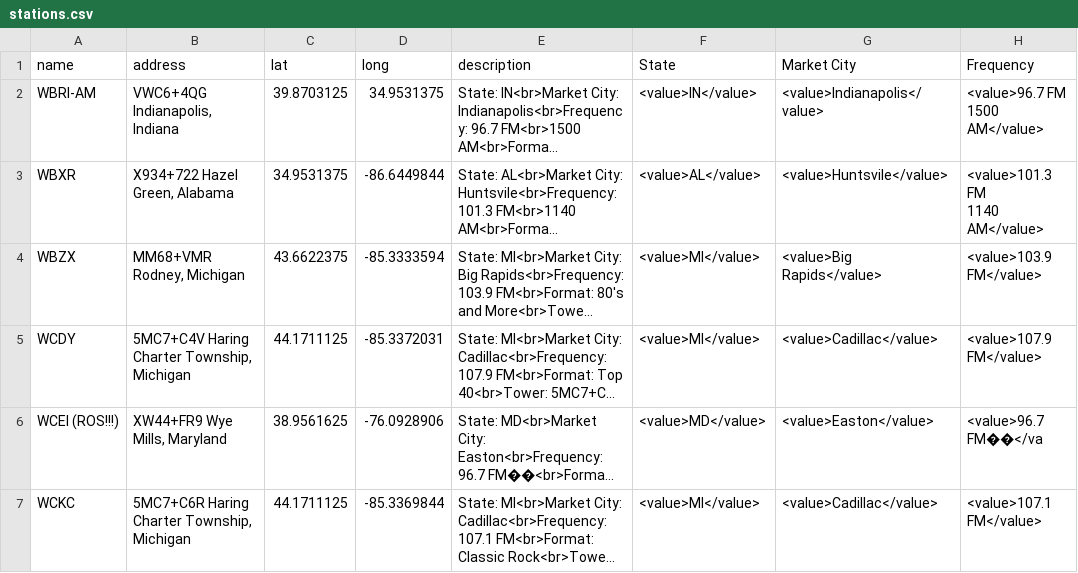
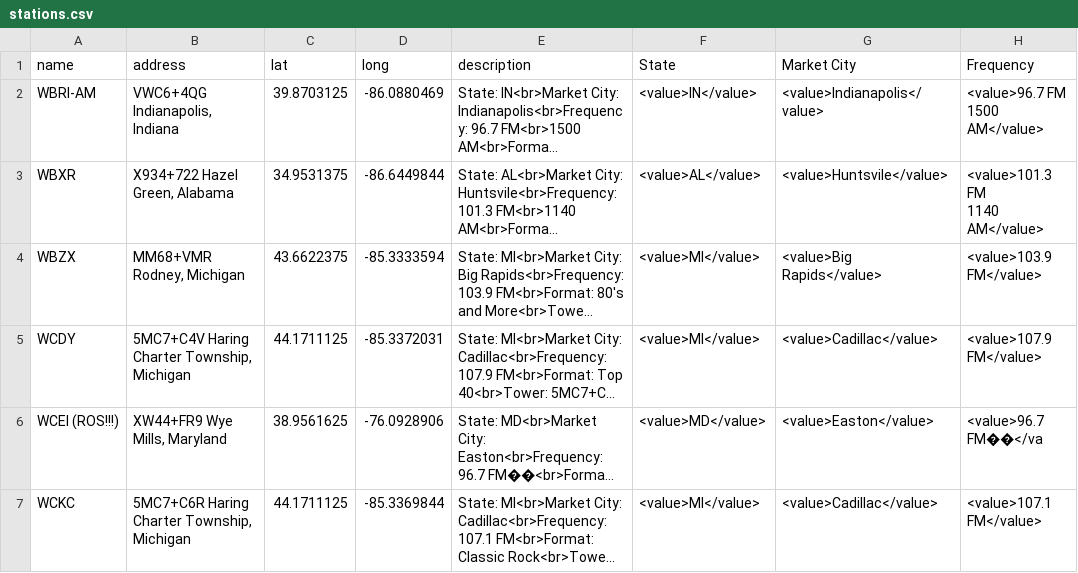
Before and after one commit to lewisjohnvillamor/zoho_maps, a CSV file: stations.csv, drawn as a sheet; only a part is shown; long unchanged cells end in …; the diff names each change by its address in the sheet, - before the commit and + after, or states it on an @@ line.

Commit message:
Update Station

```diff
--- a/stations.csv
+++ b/stations.csv
-D2 (long): 34.9531375
+D2 (long): -86.0880469
```
